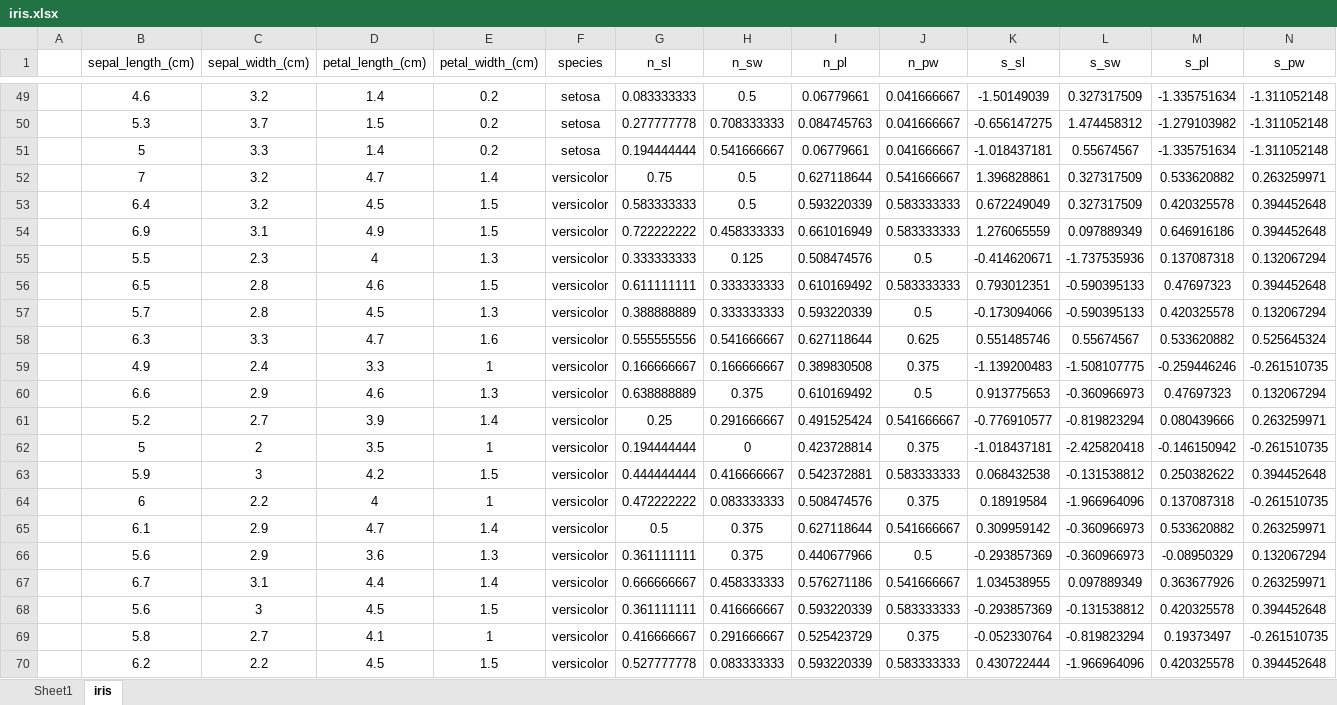
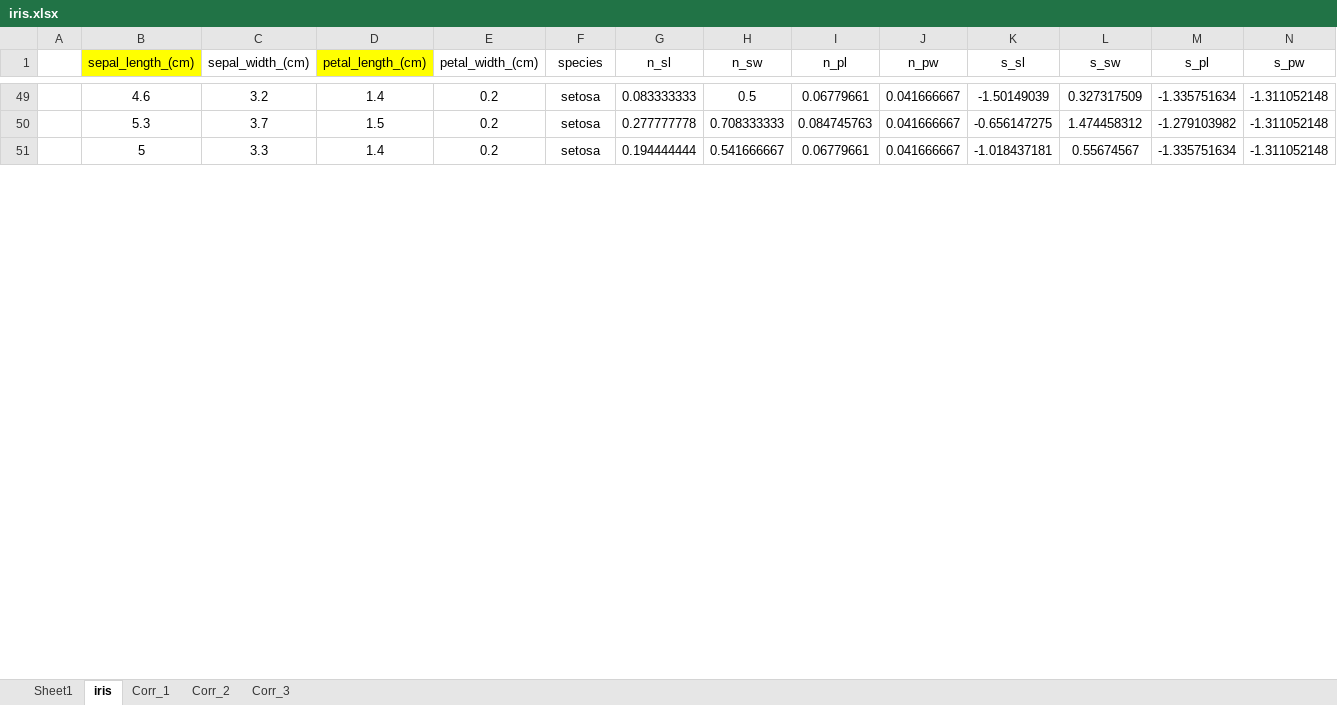
Before and after one commit to edyoda/DS290922A, an Excel workbook: EDYODA_DW/data/iris.xlsx, sheet iris, drawn as a sheet; only a part is shown, gaps mark what is left out; values as stored, in another font and other column widths than the file's, no borders; charts and pictures not drawn; the diff covers the shown part only; the diff names each change by its address in the sheet, - before the commit and + after, or states it on an @@ line.

```diff
--- a/EDYODA_DW/data/iris.xlsx (sheet iris)
+++ b/EDYODA_DW/data/iris.xlsx (sheet iris)
+sheet tab: Corr_1
+sheet tab: Corr_2
+sheet tab: Corr_3
-B1 fill: none
+B1 fill: #FFFF00
-D1 fill: none
+D1 fill: #FFFF00
@@ row 52 hidden:  | 7 | 3.2 | 4.7 | 1.4 | versicolor | 0.75 | 0.5 | 0.627118644 | 0.541666667 | 1.396828861 | 0.327317509 | 0.533620882 | 0.263259971 @@
@@ row 53 hidden:  | 6.4 | 3.2 | 4.5 | 1.5 | versicolor | 0.583333333 | 0.5 | 0.593220339 | 0.583333333 | 0.672249049 | 0.327317509 | 0.420325578 | 0.394452648 @@
@@ row 54 hidden:  | 6.9 | 3.1 | 4.9 | 1.5 | versicolor | 0.722222222 | 0.458333333 | 0.661016949 | 0.583333333 | 1.276065559 | 0.097889349 | 0.646916186 | 0.394452648 @@
@@ row 55 hidden:  | 5.5 | 2.3 | 4 | 1.3 | versicolor | 0.333333333 | 0.125 | 0.508474576 | 0.5 | -0.414620671 | -1.737535936 | 0.137087318 | 0.132067294 @@
@@ row 56 hidden:  | 6.5 | 2.8 | 4.6 | 1.5 | versicolor | 0.611111111 | 0.333333333 | 0.610169492 | 0.583333333 | 0.793012351 | -0.590395133 | 0.47697323 | 0.394452648 @@
@@ row 57 hidden:  | 5.7 | 2.8 | 4.5 | 1.3 | versicolor | 0.388888889 | 0.333333333 | 0.593220339 | 0.5 | -0.173094066 | -0.590395133 | 0.420325578 | 0.132067294 @@
@@ row 58 hidden:  | 6.3 | 3.3 | 4.7 | 1.6 | versicolor | 0.555555556 | 0.541666667 | 0.627118644 | 0.625 | 0.551485746 | 0.55674567 | 0.533620882 | 0.525645324 @@
@@ row 59 hidden:  | 4.9 | 2.4 | 3.3 | 1 | versicolor | 0.166666667 | 0.166666667 | 0.389830508 | 0.375 | -1.139200483 | -1.508107775 | -0.259446246 | -0.261510735 @@
@@ row 60 hidden:  | 6.6 | 2.9 | 4.6 | 1.3 | versicolor | 0.638888889 | 0.375 | 0.610169492 | 0.5 | 0.913775653 | -0.360966973 | 0.47697323 | 0.132067294 @@
@@ row 61 hidden:  | 5.2 | 2.7 | 3.9 | 1.4 | versicolor | 0.25 | 0.291666667 | 0.491525424 | 0.541666667 | -0.776910577 | -0.819823294 | 0.080439666 | 0.263259971 @@
@@ row 62 hidden:  | 5 | 2 | 3.5 | 1 | versicolor | 0.194444444 | 0 | 0.423728814 | 0.375 | -1.018437181 | -2.425820418 | -0.146150942 | -0.261510735 @@
@@ row 63 hidden:  | 5.9 | 3 | 4.2 | 1.5 | versicolor | 0.444444444 | 0.416666667 | 0.542372881 | 0.583333333 | 0.068432538 | -0.131538812 | 0.250382622 | 0.394452648 @@
@@ row 64 hidden:  | 6 | 2.2 | 4 | 1 | versicolor | 0.472222222 | 0.083333333 | 0.508474576 | 0.375 | 0.18919584 | -1.966964096 | 0.137087318 | -0.261510735 @@
@@ row 65 hidden:  | 6.1 | 2.9 | 4.7 | 1.4 | versicolor | 0.5 | 0.375 | 0.627118644 | 0.541666667 | 0.309959142 | -0.360966973 | 0.533620882 | 0.263259971 @@
@@ row 66 hidden:  | 5.6 | 2.9 | 3.6 | 1.3 | versicolor | 0.361111111 | 0.375 | 0.440677966 | 0.5 | -0.293857369 | -0.360966973 | -0.08950329 | 0.132067294 @@
@@ row 67 hidden:  | 6.7 | 3.1 | 4.4 | 1.4 | versicolor | 0.666666667 | 0.458333333 | 0.576271186 | 0.541666667 | 1.034538955 | 0.097889349 | 0.363677926 | 0.263259971 @@
@@ row 68 hidden:  | 5.6 | 3 | 4.5 | 1.5 | versicolor | 0.361111111 | 0.416666667 | 0.593220339 | 0.583333333 | -0.293857369 | -0.131538812 | 0.420325578 | 0.394452648 @@
@@ row 69 hidden:  | 5.8 | 2.7 | 4.1 | 1 | versicolor | 0.416666667 | 0.291666667 | 0.525423729 | 0.375 | -0.052330764 | -0.819823294 | 0.19373497 | -0.261510735 @@
@@ row 70 hidden:  | 6.2 | 2.2 | 4.5 | 1.5 | versicolor | 0.527777778 | 0.083333333 | 0.593220339 | 0.583333333 | 0.430722444 | -1.966964096 | 0.420325578 | 0.394452648 @@
```
Also changed, not shown: 81 hidden or unhidden rows elsewhere in this sheet, sheet Sheet1, charts or pictures, 5 other files.
